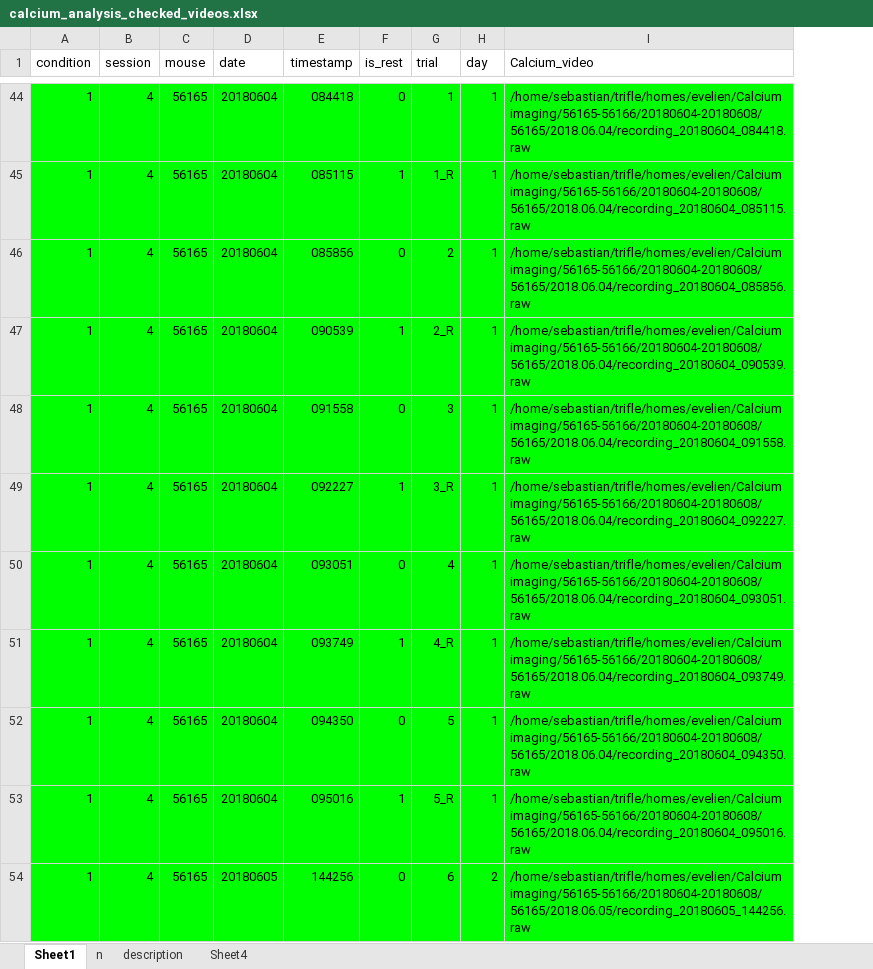
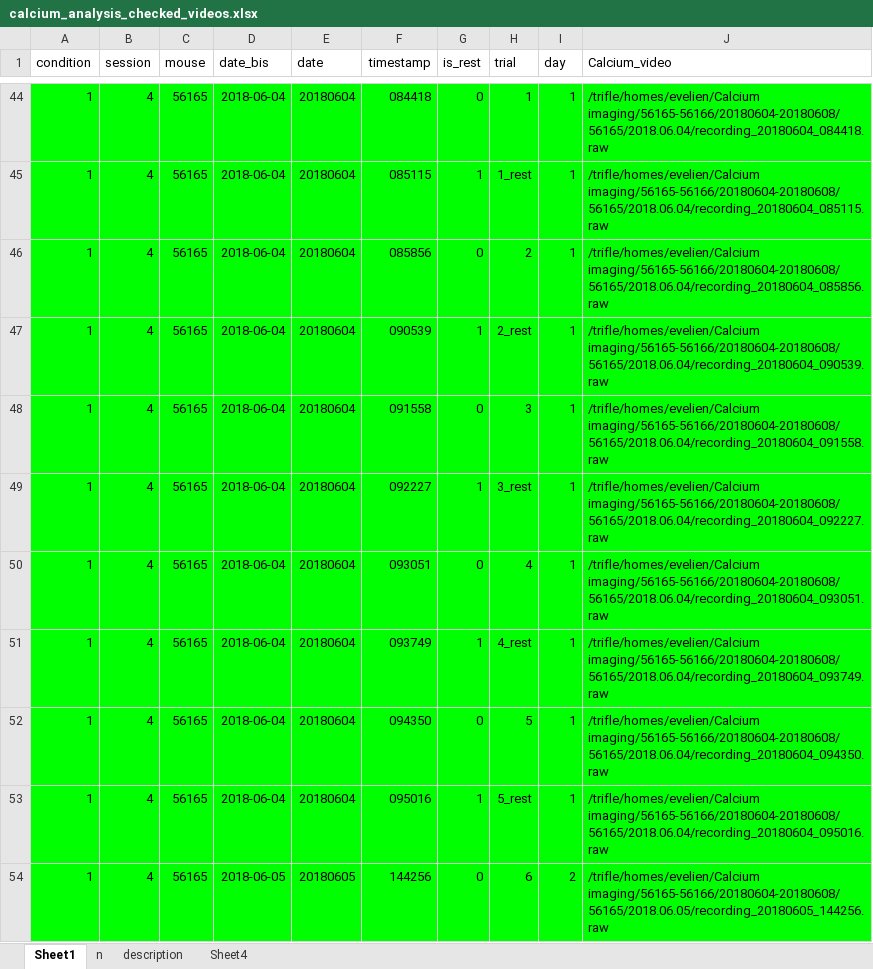
Before and after one commit to MorganeAudrain/Calcium_imaging_clean, an Excel workbook: calcium_analysis_checked_videos.xlsx, sheet Sheet1, drawn as a sheet; only a part is shown, gaps mark what is left out; values as stored, in another font and other column widths than the file's, no borders; charts and pictures not drawn; addresses are those after the commit; the diff covers the shown part only; the diff names each change by its address in the sheet, - before the commit and + after, or states it on an @@ line.

```diff
--- a/calcium_analysis_checked_videos.xlsx (sheet Sheet1)
+++ b/calcium_analysis_checked_videos.xlsx (sheet Sheet1)
+column D (date_bis), rows 44-54: 2018-06-04 | 2018-06-04 | 2018-06-04 | 2018-06-04 | 2018-06-04 | 2018-06-04 | 2018-06-04 | 2018-06-04 | 2018-06-04 | 2018-06-04 | 2018-06-05
-J44 (Calcium_video): /home/sebastian/trifle/homes/evelien/Calcium imaging/56165-56166/20180604-20180608/56165/2018.06.04/recording_20180604_084418.raw
+J44 (Calcium_video): /trifle/homes/evelien/Calcium imaging/56165-56166/20180604-20180608/56165/2018.06.04/recording_20180604_084418.raw
-H45 (trial): 1_R
+H45 (trial): 1_rest
-J45 (Calcium_video): /home/sebastian/trifle/homes/evelien/Calcium imaging/56165-56166/20180604-20180608/56165/2018.06.04/recording_20180604_085115.raw
+J45 (Calcium_video): /trifle/homes/evelien/Calcium imaging/56165-56166/20180604-20180608/56165/2018.06.04/recording_20180604_085115.raw
-J46 (Calcium_video): /home/sebastian/trifle/homes/evelien/Calcium imaging/56165-56166/20180604-20180608/56165/2018.06.04/recording_20180604_085856.raw
+J46 (Calcium_video): /trifle/homes/evelien/Calcium imaging/56165-56166/20180604-20180608/56165/2018.06.04/recording_20180604_085856.raw
-H47 (trial): 2_R
+H47 (trial): 2_rest
-J47 (Calcium_video): /home/sebastian/trifle/homes/evelien/Calcium imaging/56165-56166/20180604-20180608/56165/2018.06.04/recording_20180604_090539.raw
+J47 (Calcium_video): /trifle/homes/evelien/Calcium imaging/56165-56166/20180604-20180608/56165/2018.06.04/recording_20180604_090539.raw
-J48 (Calcium_video): /home/sebastian/trifle/homes/evelien/Calcium imaging/56165-56166/20180604-20180608/56165/2018.06.04/recording_20180604_091558.raw
+J48 (Calcium_video): /trifle/homes/evelien/Calcium imaging/56165-56166/20180604-20180608/56165/2018.06.04/recording_20180604_091558.raw
-H49 (trial): 3_R
+H49 (trial): 3_rest
-J49 (Calcium_video): /home/sebastian/trifle/homes/evelien/Calcium imaging/56165-56166/20180604-20180608/56165/2018.06.04/recording_20180604_092227.raw
+J49 (Calcium_video): /trifle/homes/evelien/Calcium imaging/56165-56166/20180604-20180608/56165/2018.06.04/recording_20180604_092227.raw
-J50 (Calcium_video): /home/sebastian/trifle/homes/evelien/Calcium imaging/56165-56166/20180604-20180608/56165/2018.06.04/recording_20180604_093051.raw
+J50 (Calcium_video): /trifle/homes/evelien/Calcium imaging/56165-56166/20180604-20180608/56165/2018.06.04/recording_20180604_093051.raw
-H51 (trial): 4_R
+H51 (trial): 4_rest
-J51 (Calcium_video): /home/sebastian/trifle/homes/evelien/Calcium imaging/56165-56166/20180604-20180608/56165/2018.06.04/recording_20180604_093749.raw
+J51 (Calcium_video): /trifle/homes/evelien/Calcium imaging/56165-56166/20180604-20180608/56165/2018.06.04/recording_20180604_093749.raw
-J52 (Calcium_video): /home/sebastian/trifle/homes/evelien/Calcium imaging/56165-56166/20180604-20180608/56165/2018.06.04/recording_20180604_094350.raw
+J52 (Calcium_video): /trifle/homes/evelien/Calcium imaging/56165-56166/20180604-20180608/56165/2018.06.04/recording_20180604_094350.raw
-H53 (trial): 5_R
+H53 (trial): 5_rest
-J53 (Calcium_video): /home/sebastian/trifle/homes/evelien/Calcium imaging/56165-56166/20180604-20180608/56165/2018.06.04/recording_20180604_095016.raw
+J53 (Calcium_video): /trifle/homes/evelien/Calcium imaging/56165-56166/20180604-20180608/56165/2018.06.04/recording_20180604_095016.raw
-J54 (Calcium_video): /home/sebastian/trifle/homes/evelien/Calcium imaging/56165-56166/20180604-20180608/56165/2018.06.05/recording_20180605_144256.raw
+J54 (Calcium_video): /trifle/homes/evelien/Calcium imaging/56165-56166/20180604-20180608/56165/2018.06.05/recording_20180605_144256.raw
```
Also changed, not shown: 854 edited cells elsewhere in this sheet, behavioral_path.xlsx, 6 other files.
